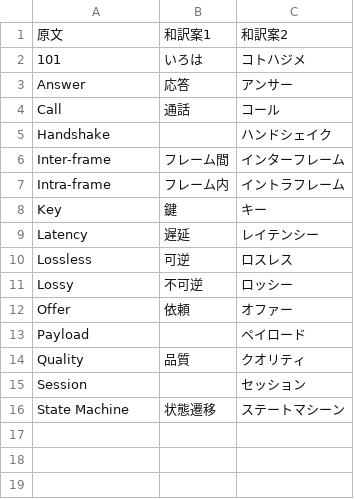
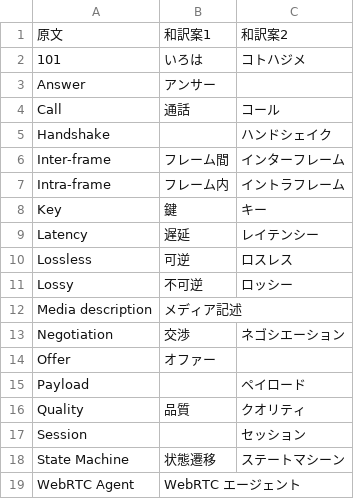
Before and after one commit to hiroyuki-sato/notebook, a TSV file: webrtc.tsv, drawn as a sheet.

Commit message:
Update webrtc

```diff
--- a/webrtc.tsv
+++ b/webrtc.tsv
@@ -2,3 +2,3 @@
 101	いろは	コトハジメ
-Answer	応答	アンサー
+Answer	アンサー	
 Call	通話	コール
@@ -11,3 +11,5 @@ Lossless	可逆	ロスレス
 Lossy	不可逆	ロッシー
-Offer	依頼	オファー
+Media description	メディア記述	
+Negotiation	交渉	ネゴシエーション
+Offer	オファー	
 Payload		ペイロード
@@ -16 +18,2 @@ Session		セッション
 State Machine	状態遷移	ステートマシーン
+WebRTC Agent	WebRTC エージェント	
```
